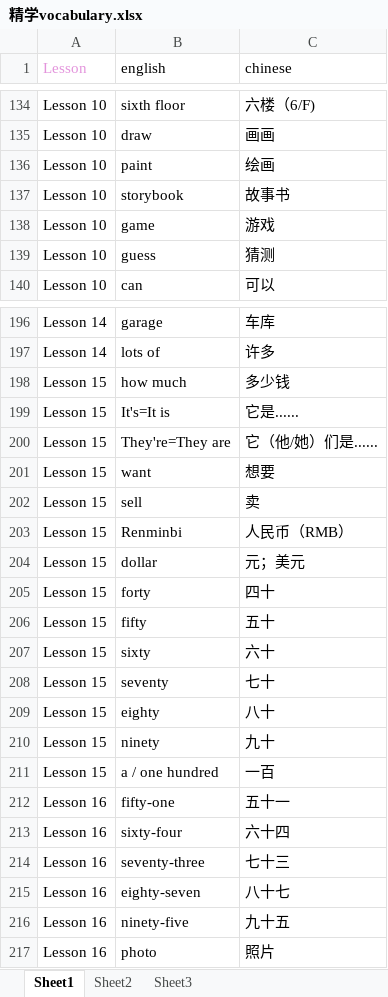
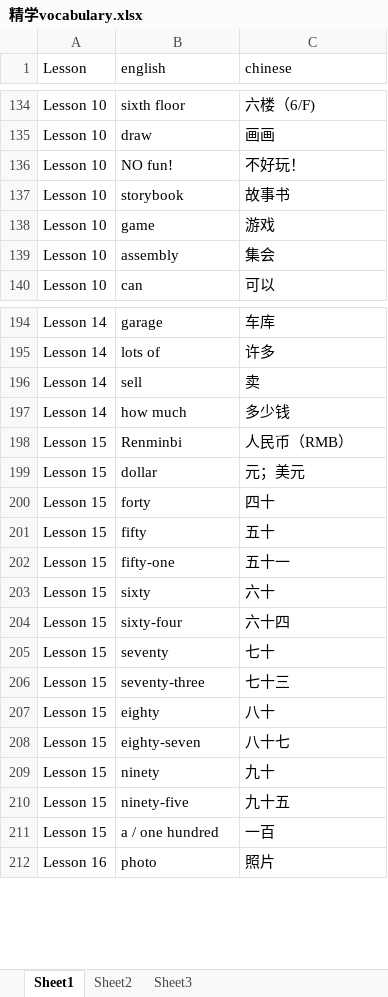
Before and after one commit to Oliozcw/Ivy, an Excel workbook: data/excel/精学vocabulary.xlsx, sheet Sheet1, drawn as a sheet; only a part is shown, gaps mark what is left out; values as stored, in another font and other column widths than the file's, no borders; removed rows and columns are numbered as before the commit, all else as after; the diff covers the shown part only; the diff names each change by its address in the sheet, - before the commit and + after, or states it on an @@ line.

```diff
--- a/data/excel/精学vocabulary.xlsx (sheet Sheet1)
+++ b/data/excel/精学vocabulary.xlsx (sheet Sheet1)
-A1 text colour: #E394DC
+A1 text colour: black
-row 136: Lesson 10 | paint | 绘画
+row 136: Lesson 10 | NO fun! | 不好玩！
-row 139: Lesson 10 | guess | 猜测
+row 139: Lesson 10 | assembly | 集会
-row 198: Lesson 15 | how much | 多少钱
-row 199: Lesson 15 | It's=It is | 它是......
-row 200: Lesson 15 | They're=They are | 它（他/她）们是......
-row 201: Lesson 15 | want | 想要
-A196 (Lesson): Lesson 15
+A196 (Lesson): Lesson 14
+row 197: Lesson 14 | how much | 多少钱
+row 202: Lesson 15 | fifty-one | 五十一
+row 204: Lesson 15 | sixty-four | 六十四
+row 206: Lesson 15 | seventy-three | 七十三
+row 208: Lesson 15 | eighty-seven | 八十七
+row 210: Lesson 15 | ninety-five | 九十五
-row 212: Lesson 16 | fifty-one | 五十一
-row 213: Lesson 16 | sixty-four | 六十四
-row 214: Lesson 16 | seventy-three | 七十三
-row 215: Lesson 16 | eighty-seven | 八十七
-row 216: Lesson 16 | ninety-five | 九十五
```
Also changed, not shown: 8 added rows and 5 removed rows elsewhere in this sheet, data/excel/好学vocabulary.xlsx, data/excel/睿学vocabulary.xlsx, 5 other files.
